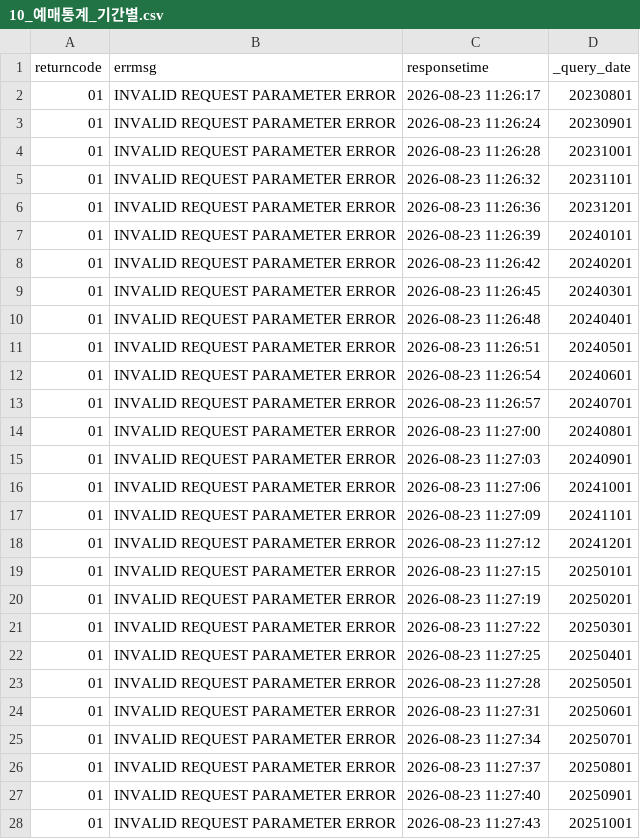
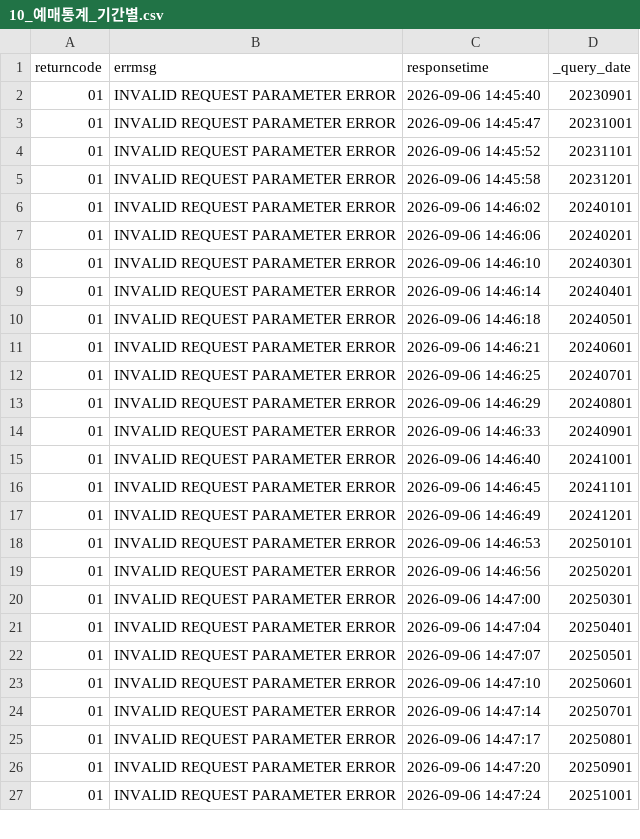
Before and after one commit to Seoyeon-Joo/kopis, a CSV file: data/10_예매통계_기간별.csv, drawn as a sheet; only a part is shown; the diff covers the shown part only.

```diff
--- a/data/10_예매통계_기간별.csv
+++ b/data/10_예매통계_기간별.csv
@@ -1,28 +1,27 @@
 returncode,errmsg,responsetime,_query_date
-01,INVALID REQUEST PARAMETER ERROR,2026-08-23 11:26:17,20230801
-01,INVALID REQUEST PARAMETER ERROR,2026-08-23 11:26:24,20230901
-01,INVALID REQUEST PARAMETER ERROR,2026-08-23 11:26:28,20231001
-01,INVALID REQUEST PARAMETER ERROR,2026-08-23 11:26:32,20231101
-01,INVALID REQUEST PARAMETER ERROR,2026-08-23 11:26:36,20231201
-01,INVALID REQUEST PARAMETER ERROR,2026-08-23 11:26:39,20240101
-01,INVALID REQUEST PARAMETER ERROR,2026-08-23 11:26:42,20240201
-01,INVALID REQUEST PARAMETER ERROR,2026-08-23 11:26:45,20240301
-01,INVALID REQUEST PARAMETER ERROR,2026-08-23 11:26:48,20240401
-01,INVALID REQUEST PARAMETER ERROR,2026-08-23 11:26:51,20240501
-01,INVALID REQUEST PARAMETER ERROR,2026-08-23 11:26:54,20240601
-01,INVALID REQUEST PARAMETER ERROR,2026-08-23 11:26:57,20240701
-01,INVALID REQUEST PARAMETER ERROR,2026-08-23 11:27:00,20240801
-01,INVALID REQUEST PARAMETER ERROR,2026-08-23 11:27:03,20240901
-01,INVALID REQUEST PARAMETER ERROR,2026-08-23 11:27:06,20241001
-01,INVALID REQUEST PARAMETER ERROR,2026-08-23 11:27:09,20241101
-01,INVALID REQUEST PARAMETER ERROR,2026-08-23 11:27:12,20241201
-01,INVALID REQUEST PARAMETER ERROR,2026-08-23 11:27:15,20250101
-01,INVALID REQUEST PARAMETER ERROR,2026-08-23 11:27:19,20250201
-01,INVALID REQUEST PARAMETER ERROR,2026-08-23 11:27:22,20250301
-01,INVALID REQUEST PARAMETER ERROR,2026-08-23 11:27:25,20250401
-01,INVALID REQUEST PARAMETER ERROR,2026-08-23 11:27:28,20250501
-01,INVALID REQUEST PARAMETER ERROR,2026-08-23 11:27:31,20250601
-01,INVALID REQUEST PARAMETER ERROR,2026-08-23 11:27:34,20250701
-01,INVALID REQUEST PARAMETER ERROR,2026-08-23 11:27:37,20250801
-01,INVALID REQUEST PARAMETER ERROR,2026-08-23 11:27:40,20250901
-01,INVALID REQUEST PARAMETER ERROR,2026-08-23 11:27:43,20251001
+01,INVALID REQUEST PARAMETER ERROR,2026-09-06 14:45:40,20230901
+01,INVALID REQUEST PARAMETER ERROR,2026-09-06 14:45:47,20231001
+01,INVALID REQUEST PARAMETER ERROR,2026-09-06 14:45:52,20231101
+01,INVALID REQUEST PARAMETER ERROR,2026-09-06 14:45:58,20231201
+01,INVALID REQUEST PARAMETER ERROR,2026-09-06 14:46:02,20240101
+01,INVALID REQUEST PARAMETER ERROR,2026-09-06 14:46:06,20240201
+01,INVALID REQUEST PARAMETER ERROR,2026-09-06 14:46:10,20240301
+01,INVALID REQUEST PARAMETER ERROR,2026-09-06 14:46:14,20240401
+01,INVALID REQUEST PARAMETER ERROR,2026-09-06 14:46:18,20240501
+01,INVALID REQUEST PARAMETER ERROR,2026-09-06 14:46:21,20240601
+01,INVALID REQUEST PARAMETER ERROR,2026-09-06 14:46:25,20240701
+01,INVALID REQUEST PARAMETER ERROR,2026-09-06 14:46:29,20240801
+01,INVALID REQUEST PARAMETER ERROR,2026-09-06 14:46:33,20240901
+01,INVALID REQUEST PARAMETER ERROR,2026-09-06 14:46:40,20241001
+01,INVALID REQUEST PARAMETER ERROR,2026-09-06 14:46:45,20241101
+01,INVALID REQUEST PARAMETER ERROR,2026-09-06 14:46:49,20241201
+01,INVALID REQUEST PARAMETER ERROR,2026-09-06 14:46:53,20250101
+01,INVALID REQUEST PARAMETER ERROR,2026-09-06 14:46:56,20250201
+01,INVALID REQUEST PARAMETER ERROR,2026-09-06 14:47:00,20250301
+01,INVALID REQUEST PARAMETER ERROR,2026-09-06 14:47:04,20250401
+01,INVALID REQUEST PARAMETER ERROR,2026-09-06 14:47:07,20250501
+01,INVALID REQUEST PARAMETER ERROR,2026-09-06 14:47:10,20250601
+01,INVALID REQUEST PARAMETER ERROR,2026-09-06 14:47:14,20250701
+01,INVALID REQUEST PARAMETER ERROR,2026-09-06 14:47:17,20250801
+01,INVALID REQUEST PARAMETER ERROR,2026-09-06 14:47:20,20250901
+01,INVALID REQUEST PARAMETER ERROR,2026-09-06 14:47:24,20251001
```
Also changed, not shown: 1 added row and 10 edited cells elsewhere in this file, data/03_공연시설목록.csv, data/04_공연시설상세.csv, 5 other files.
